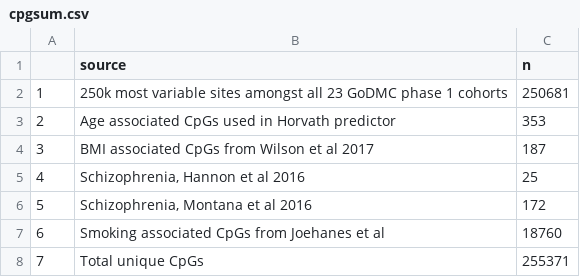
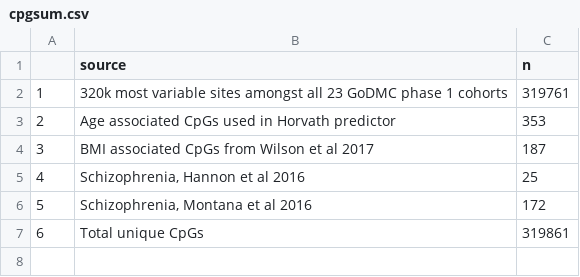
Before and after one commit to MRCIEU/godmc_phase1_analysis, a CSV file: 07.snp_cpg_selection/data/cpgsum.csv, drawn as a sheet; removed rows and columns are numbered as before the commit, all else as after; the diff names each change by its address in the sheet, - before the commit and + after, or states it on an @@ line.

Commit message:
updated cpg list

```diff
--- a/07.snp_cpg_selection/data/cpgsum.csv
+++ b/07.snp_cpg_selection/data/cpgsum.csv
-row 2: 1 | 250k most variable sites amongst all 23 GoDMC phase 1 cohorts | 250681
+row 2: 1 | 320k most variable sites amongst all 23 GoDMC phase 1 cohorts | 319761
-row 7: 6 | Smoking associated CpGs from Joehanes et al | 18760
@@ column A renumbered from row 7 down @@
-C7 (n): 255371
+C7 (n): 319861
```
Also changed, not shown: 3 other files.
